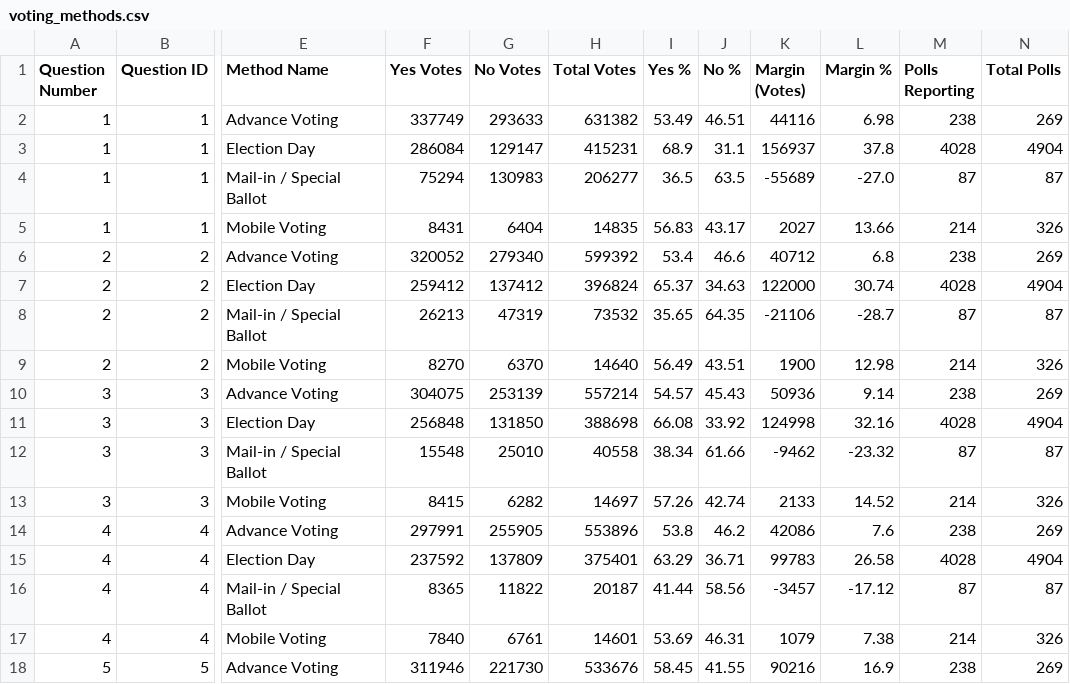
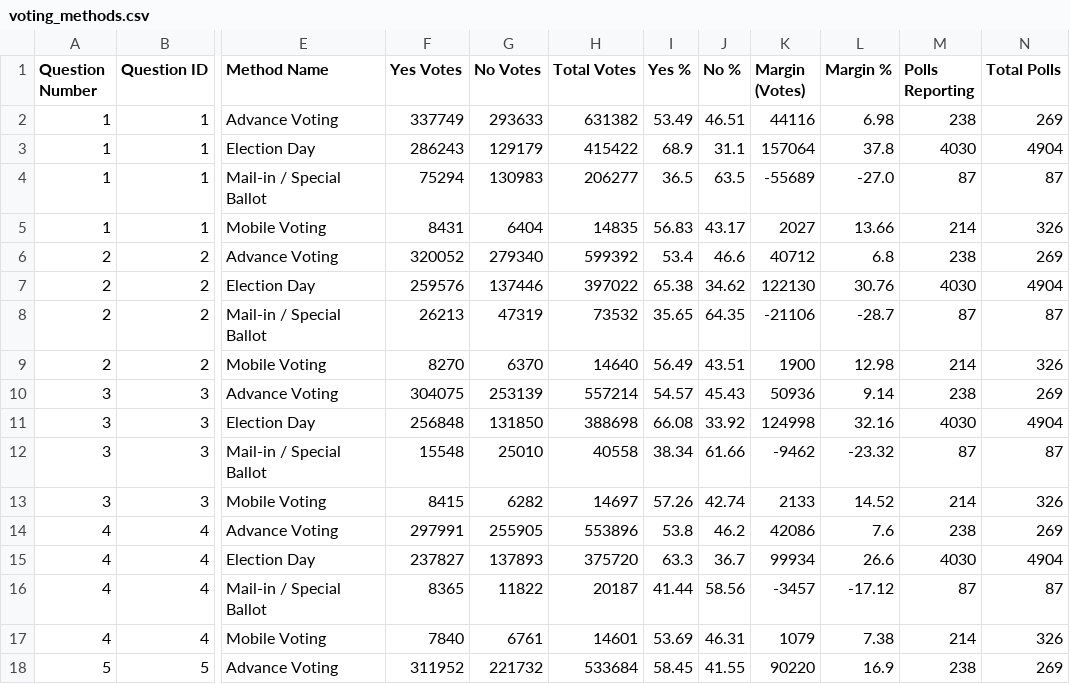
Before and after one commit to J7892/abresults, a CSV file: data/voting_methods.csv, drawn as a sheet; only a part is shown, gaps mark what is left out; the diff covers the shown part only; the diff names each change by its address in the sheet, - before the commit and + after, or states it on an @@ line.

```diff
--- a/data/voting_methods.csv
+++ b/data/voting_methods.csv
-F3 (Yes Votes): 286084
+F3 (Yes Votes): 286243
-G3 (No Votes): 129147
+G3 (No Votes): 129179
-H3 (Total Votes): 415231
+H3 (Total Votes): 415422
-K3 (Margin (Votes)): 156937
+K3 (Margin (Votes)): 157064
-M3 (Polls Reporting): 4028
+M3 (Polls Reporting): 4030
-F7 (Yes Votes): 259412
+F7 (Yes Votes): 259576
-G7 (No Votes): 137412
+G7 (No Votes): 137446
-H7 (Total Votes): 396824
+H7 (Total Votes): 397022
-I7 (Yes %): 65.37
+I7 (Yes %): 65.38
-J7 (No %): 34.63
+J7 (No %): 34.62
-K7 (Margin (Votes)): 122000
+K7 (Margin (Votes)): 122130
-L7 (Margin %): 30.74
+L7 (Margin %): 30.76
-M7 (Polls Reporting): 4028
+M7 (Polls Reporting): 4030
-M11 (Polls Reporting): 4028
+M11 (Polls Reporting): 4030
-F15 (Yes Votes): 237592
+F15 (Yes Votes): 237827
-G15 (No Votes): 137809
+G15 (No Votes): 137893
-H15 (Total Votes): 375401
+H15 (Total Votes): 375720
-I15 (Yes %): 63.29
+I15 (Yes %): 63.3
-J15 (No %): 36.71
+J15 (No %): 36.7
-K15 (Margin (Votes)): 99783
+K15 (Margin (Votes)): 99934
-L15 (Margin %): 26.58
+L15 (Margin %): 26.6
-M15 (Polls Reporting): 4028
+M15 (Polls Reporting): 4030
-F18 (Yes Votes): 311946
+F18 (Yes Votes): 311952
-G18 (No Votes): 221730
+G18 (No Votes): 221732
-H18 (Total Votes): 533676
+H18 (Total Votes): 533684
-K18 (Margin (Votes)): 90216
+K18 (Margin (Votes)): 90220
```
Also changed, not shown: 40 edited cells elsewhere in this file, data/referendum_summary.csv, data/riding_results.csv, 2 other files.
